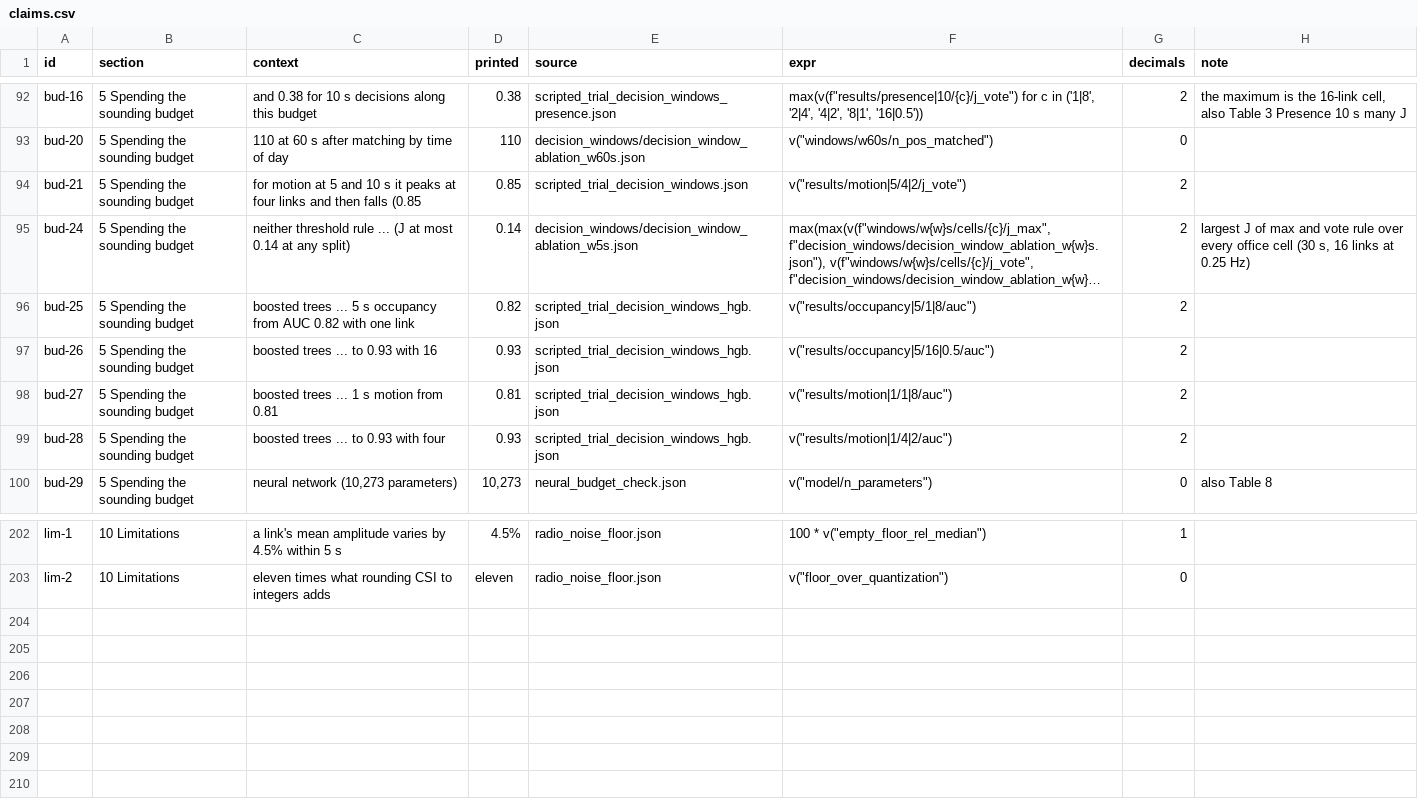
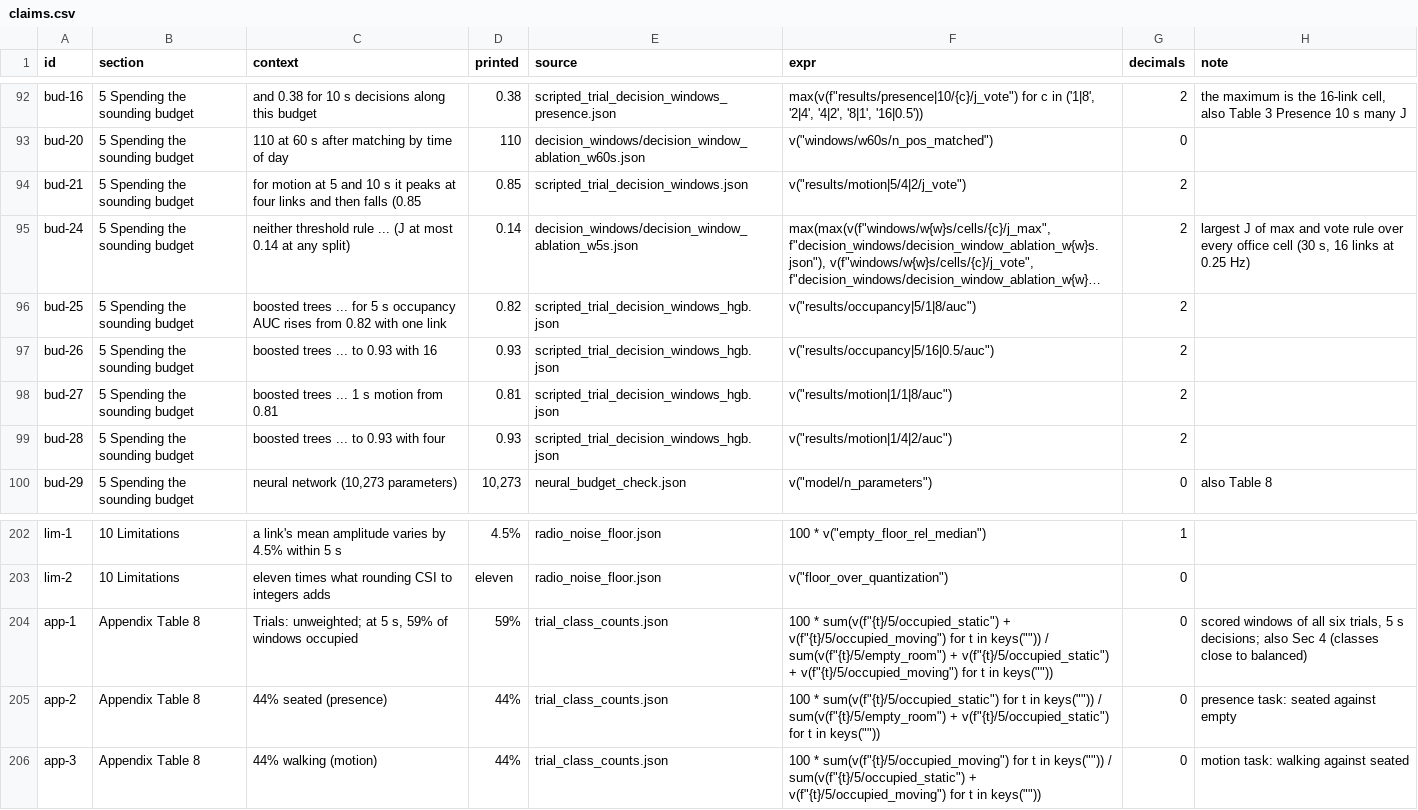
Before and after one commit to sensing-group/more-links-same-airtime, a CSV file: reproduce/claims.csv, drawn as a sheet; only a part is shown, gaps mark what is left out; long unchanged cells end in …; the diff names each change by its address in the sheet, - before the commit and + after, or states it on an @@ line.

```diff
--- a/reproduce/claims.csv
+++ b/reproduce/claims.csv
-C96 (context): …trees ... 5 s occupancy from AUC 0.82 with…
+C96 (context): …trees ... for 5 s occupancy AUC rises from 0.82 with…
+row 204: app-1 | Appendix Table 8 | Trials: unweighted; at 5 s, 59% of windows occupied | 59% | trial_class_counts.json | 100 * sum(v(f"{t}/5/occupied_static") + v(f"{t}/5/occupied_moving") for t in keys("")) / sum(v(f"{t}/5/empty_room") + v(f"{t}/5/occupied_static") + v(f"{t}/5/occupied_moving") for t in keys("")) | 0 | scored windows of all six trials, 5 s decisions; also Sec 4 (classes close to balanced)
+row 205: app-2 | Appendix Table 8 | 44% seated (presence) | 44% | trial_class_counts.json | 100 * sum(v(f"{t}/5/occupied_static") for t in keys("")) / sum(v(f"{t}/5/empty_room") + v(f"{t}/5/occupied_static") for t in keys("")) | 0 | presence task: seated against empty
+row 206: app-3 | Appendix Table 8 | 44% walking (motion) | 44% | trial_class_counts.json | 100 * sum(v(f"{t}/5/occupied_moving") for t in keys("")) / sum(v(f"{t}/5/occupied_static") + v(f"{t}/5/occupied_moving") for t in keys("")) | 0 | motion task: walking against seated
```
Also changed, not shown: 3 other files.
